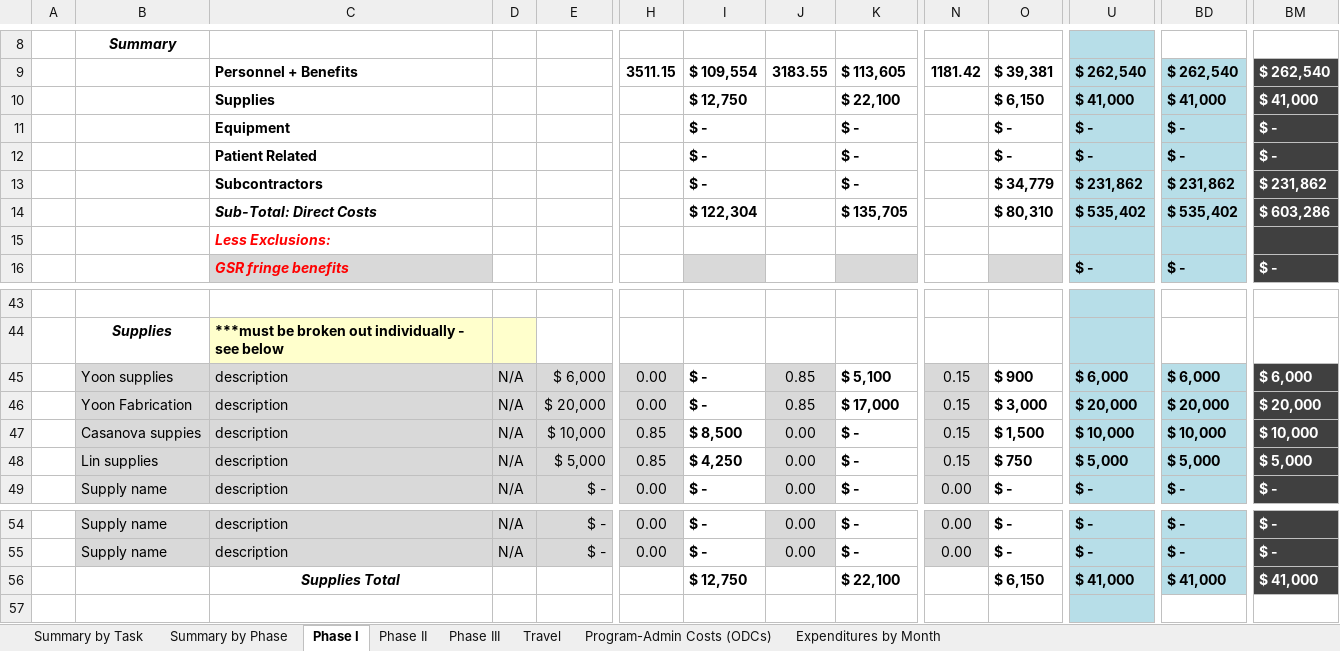
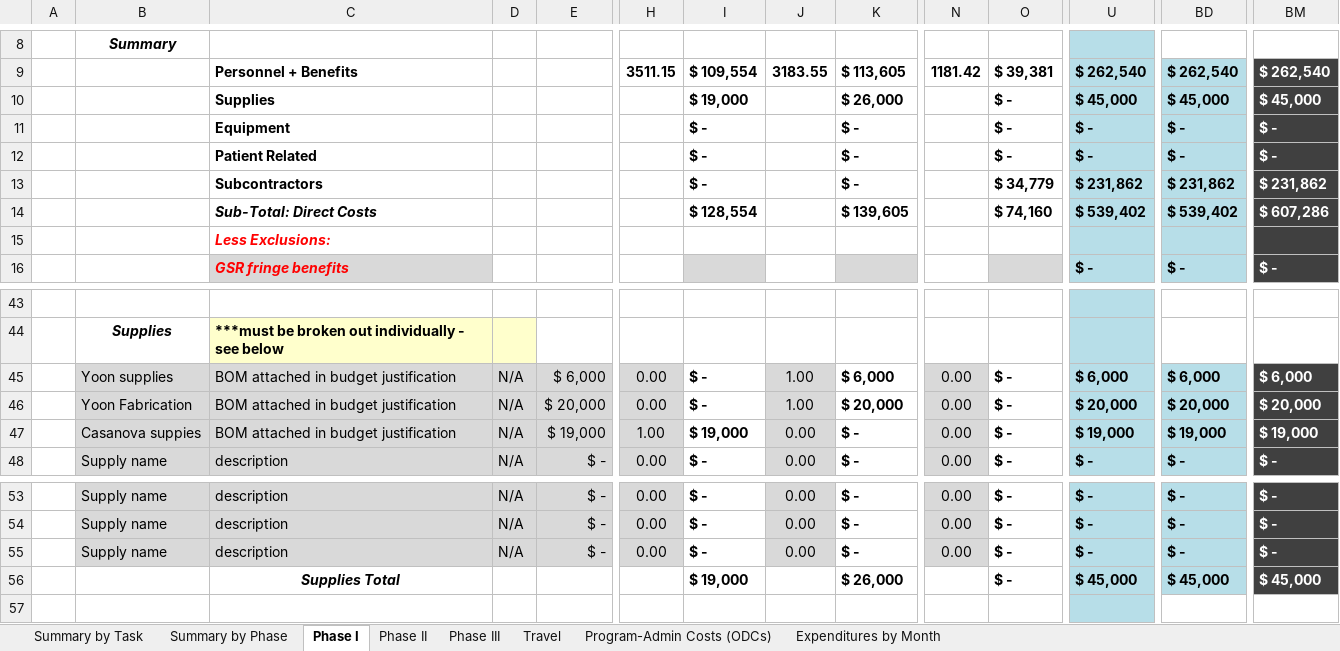
Before and after one commit to joaquincasanova/proposals, an Excel workbook: biomagnetometer/darpa/Lin_DARPA_Tasks.xlsx, sheet Phase I, drawn as a sheet; only a part is shown, gaps mark what is left out; values as stored, in another font and other column widths than the file's, no borders; removed rows and columns are numbered as before the commit, all else as after; rows hold the shown columns only; the diff covers the shown part only; the diff names each change by its address in the sheet, - before the commit and + after, or states it on an @@ line.

```diff
--- a/biomagnetometer/darpa/Lin_DARPA_Tasks.xlsx (sheet Phase I)
+++ b/biomagnetometer/darpa/Lin_DARPA_Tasks.xlsx (sheet Phase I)
-row 10:  |  | Supplies |  |  |  | $ 12,750 |  | $ 22,100 |  | $ 6,150 | $ 41,000 | $ 41,000 | $ 41,000
+row 10:  |  | Supplies |  |  |  | $ 19,000 |  | $ 26,000 |  | $ - | $ 45,000 | $ 45,000 | $ 45,000
-I14: $ 122,304
+I14: $ 128,554
-K14: $ 135,705
+K14: $ 139,605
-O14: $ 80,310
+O14: $ 74,160
-U14: $ 535,402
+U14: $ 539,402
-BD14: $ 535,402
+BD14: $ 539,402
-BM14: $ 603,286
+BM14: $ 607,286
-C45:C47: description
+C45:C47: BOM attached in budget justification
-J45:J46: 0.85
+J45:J46: 1.00
-K45: $ 5,100
+K45: $ 6,000
-N45:N47: 0.15
+N45:N47: 0.00
-O45: $ 900
+O45: $ -
-K46: $ 17,000
+K46: $ 20,000
-O46: $ 3,000
+O46: $ -
-E47: $ 10,000
+E47: $ 19,000
-H47: 0.85
+H47: 1.00
-I47: $ 8,500
+I47: $ 19,000
-O47: $ 1,500
+O47: $ -
-U47: $ 10,000
+U47: $ 19,000
-BD47: $ 10,000
+BD47: $ 19,000
-BM47: $ 10,000
+BM47: $ 19,000
-row 48:  | Lin supplies | description | N/A | $ 5,000 | 0.85 | $ 4,250 | 0.00 | $ - | 0.15 | $ 750 | $ 5,000 | $ 5,000 | $ 5,000
-row 56:  |  | Supplies Total |  |  |  | $ 12,750 |  | $ 22,100 |  | $ 6,150 | $ 41,000 | $ 41,000 | $ 41,000
+row 55:  | Supply name | description | N/A | $ - | 0.00 | $ - | 0.00 | $ - | 0.00 | $ - | $ - | $ - | $ -
+row 56:  |  | Supplies Total |  |  |  | $ 19,000 |  | $ 26,000 |  | $ - | $ 45,000 | $ 45,000 | $ 45,000
```
Also changed, not shown: 18 edited cells elsewhere in this sheet, sheet Phase II, sheet Phase III, sheet Travel, sheet Summary by Task, sheet Summary by Phase, formulas that keep their value, 13 other files.
